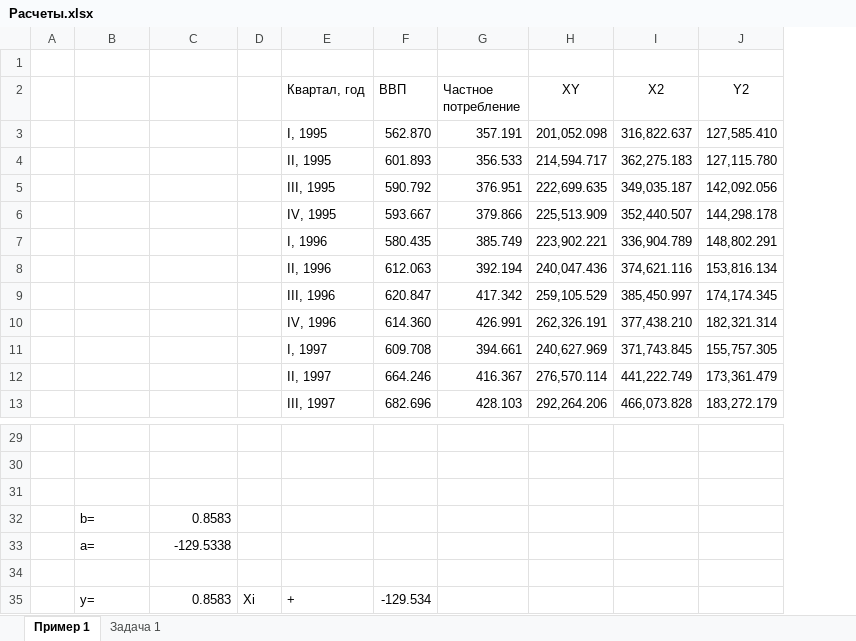
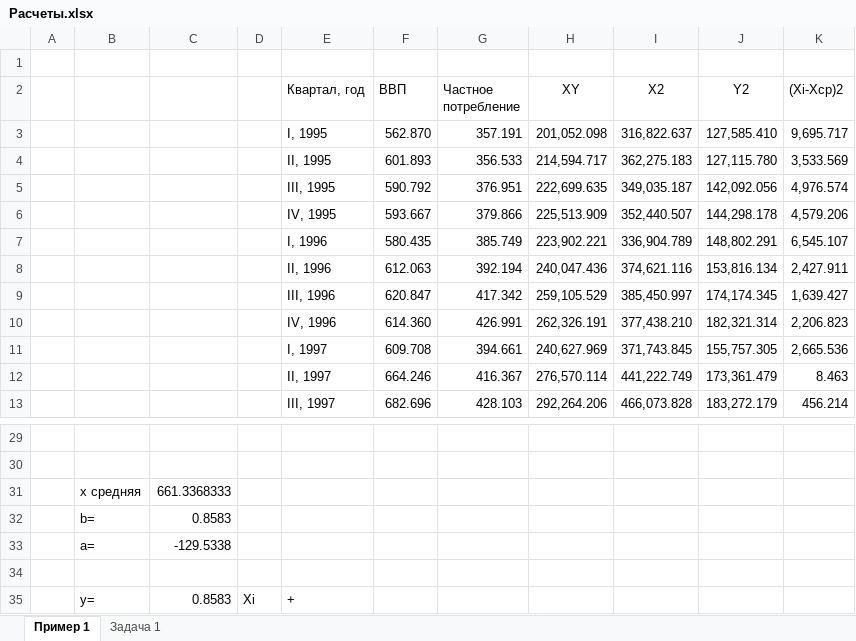
Before and after one commit to Antis28/Institute, an Excel workbook: Контрольные на 7-й семестр/03_Эконометрика/!_КР_Решение/Расчеты.xlsx, sheet Пример 1, drawn as a sheet; only a part is shown, gaps mark what is left out; values as stored, in another font and other column widths than the file's, no borders; the diff names each change by its address in the sheet, - before the commit and + after, or states it on an @@ line.

```diff
--- a/Контрольные на 7-й семестр/03_Эконометрика/!_КР_Решение/Расчеты.xlsx (sheet Пример 1)
+++ b/Контрольные на 7-й семестр/03_Эконометрика/!_КР_Решение/Расчеты.xlsx (sheet Пример 1)
+column K ((Xi-Xср)2), rows 3-13: 9,695.717 | 3,533.569 | 4,976.574 | 4,579.206 | 6,545.107 | 2,427.911 | 1,639.427 | 2,206.823 | 2,665.536 | 8.463 | 456.214
-row 31: (empty)
+row 31:  | x средняя | 661.3368333
-F35 (ВВП): -129.534
+F35 (ВВП): (empty)
```
Also changed, not shown: sheet Задача 1, formulas that keep their value, 1 other file.
